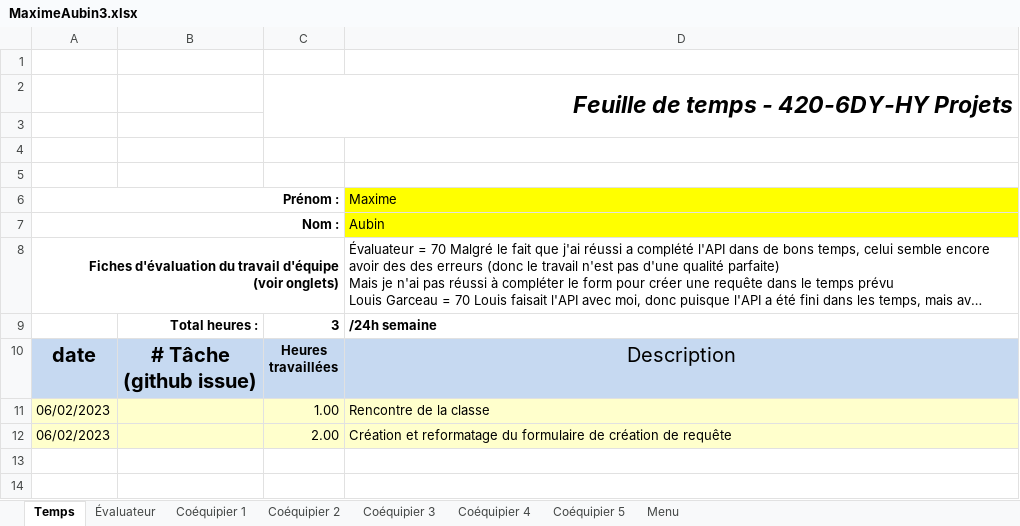
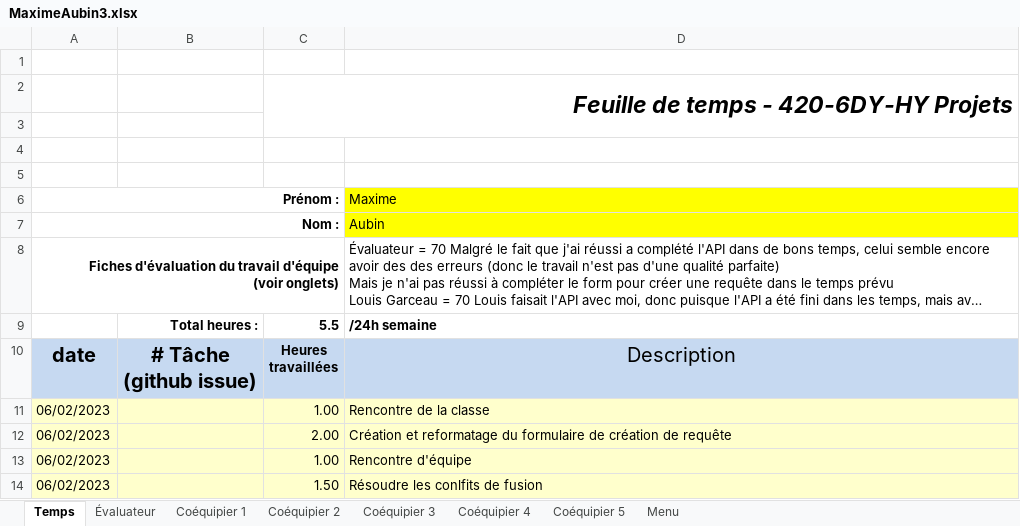
Before and after one commit to MainKarl/Rooftop, an Excel workbook: FichesTemps/MaximeAubin3.xlsx, sheet Temps, drawn as a sheet; long unchanged cells end in …; values as stored, in another font and other column widths than the file's, no borders; charts and pictures and conditional formats not drawn; the diff names each change by its address in the sheet, - before the commit and + after, or states it on an @@ line.

Commit message:
Feuille de temp

```diff
--- a/FichesTemps/MaximeAubin3.xlsx (sheet Temps)
+++ b/FichesTemps/MaximeAubin3.xlsx (sheet Temps)
-C9: 3
+C9: 5.5
+row 13: 06/02/2023 |  | 1.00 | Rencontre d'équipe
+row 14: 06/02/2023 |  | 1.50 | Résoudre les conlfits de fusion
```
